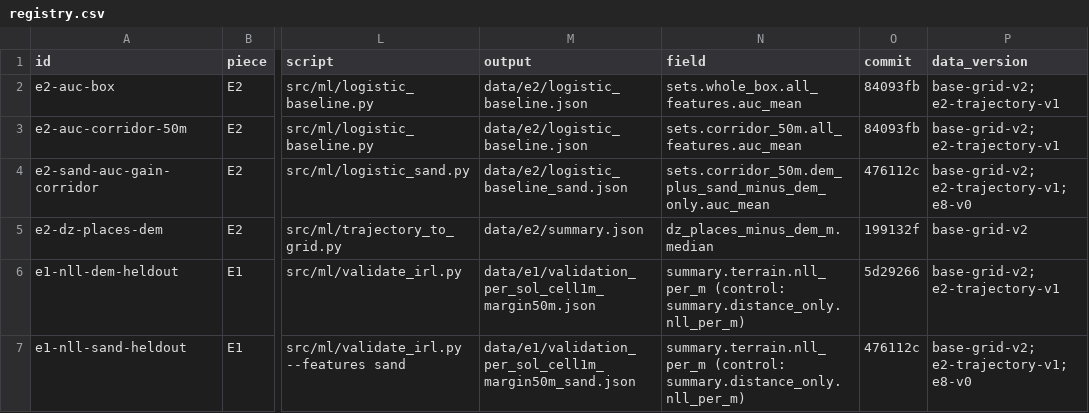
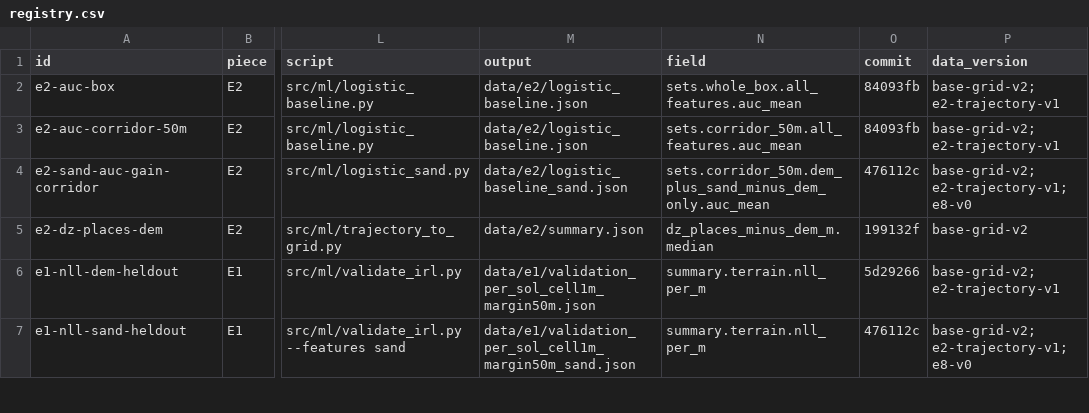
Before and after one commit to JuanCorredor2023/martian-map, a CSV file: results/registry.csv, drawn as a sheet; only a part is shown, gaps mark what is left out; the diff covers the shown part only; the diff names each change by its address in the sheet, - before the commit and + after, or states it on an @@ line.

```diff
--- a/results/registry.csv
+++ b/results/registry.csv
-N6:N7 (field): summary.terrain.nll_per_m (control: summary.distance_only.nll_per_m)
+N6:N7 (field): summary.terrain.nll_per_m
```
Also changed, not shown: 12 edited cells elsewhere in this file, 1 other file.
